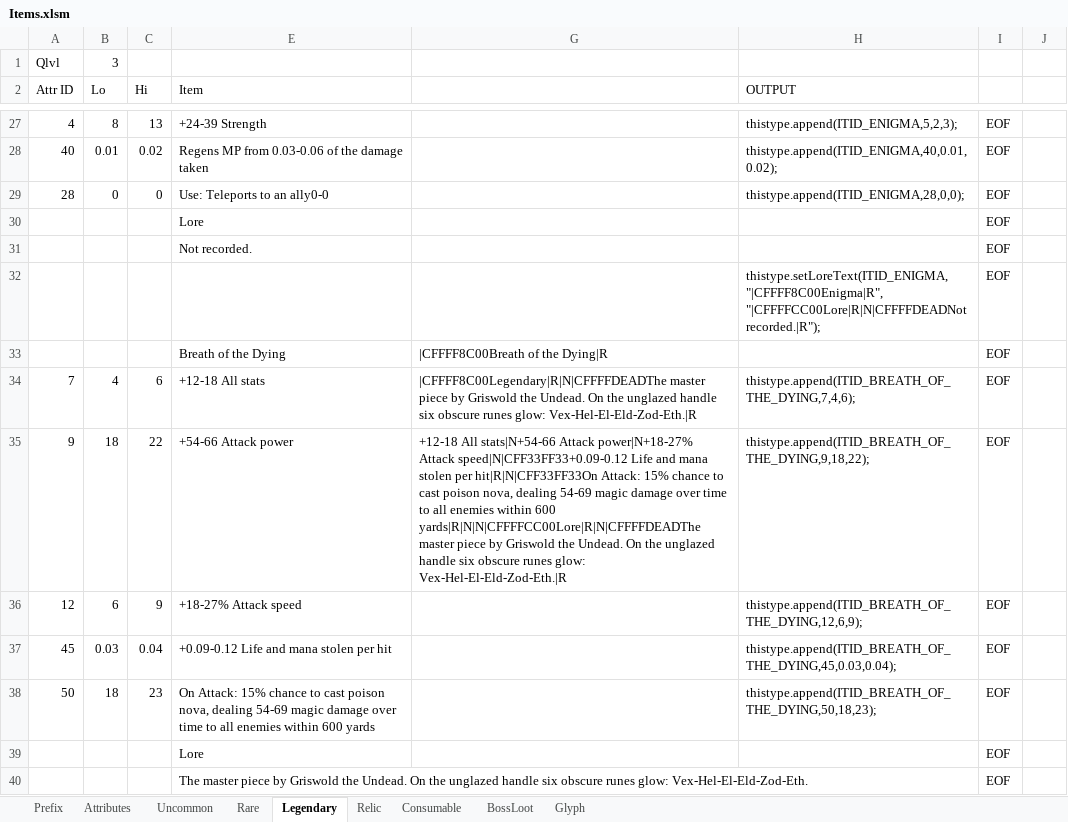
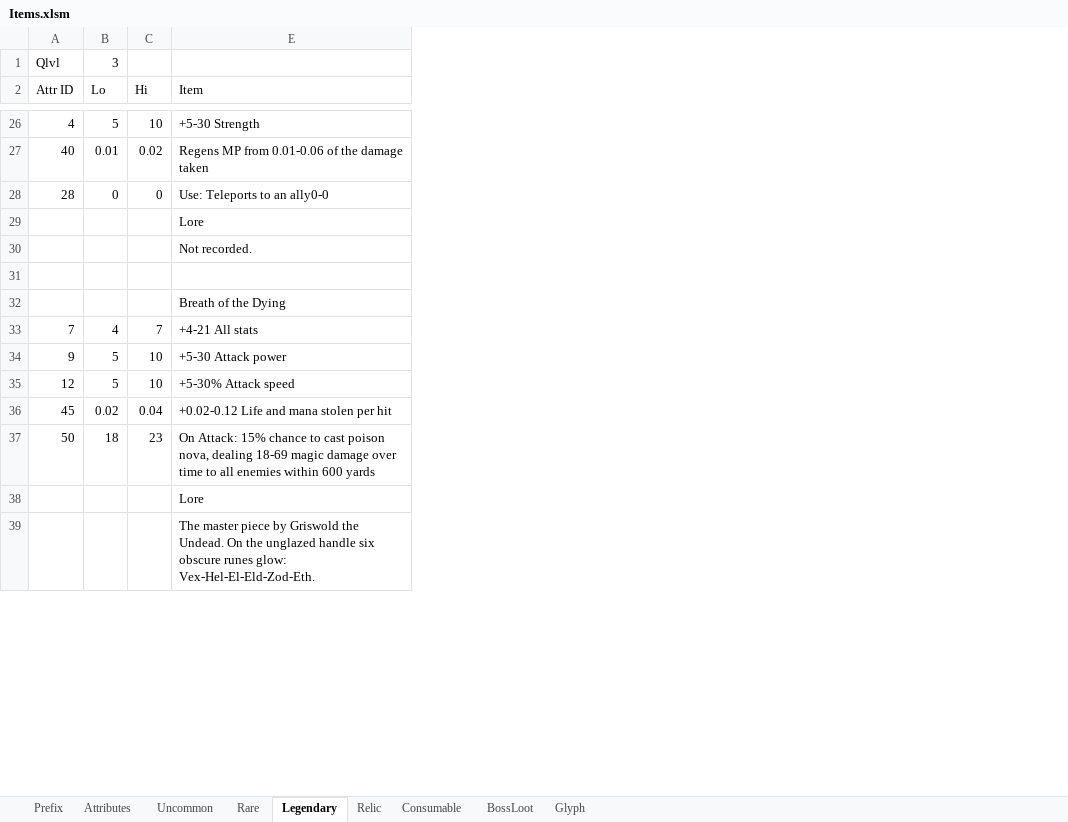
Before and after one commit to yatyricky/Zulaman-WE, an Excel workbook: design/Items.xlsm, sheet Legendary, drawn as a sheet; only a part is shown, gaps mark what is left out; values as stored, in another font and other column widths than the file's, no cell formats; charts and pictures not drawn; removed rows and columns are numbered as before the commit, all else as after; the diff covers the shown part only; the diff names each change by its address in the sheet, - before the commit and + after, or states it on an @@ line.

Commit message:
- added 5 uncommon items - item numeric change

```diff
--- a/design/Items.xlsm (sheet Legendary)
+++ b/design/Items.xlsm (sheet Legendary)
-column G, rows 33-35: |CFFFF8C00Breath of the Dying|R | |CFFFF8C00Legendary|R|N|CFFFFDEADThe master piece by Griswold the Undead. On the unglazed handle six obscure runes glow: Vex-Hel-El-Eld-Zod-Eth.|R | +12-18 All stats|N+54-66 Attack power|N+18-27% Attack speed|N|CFF33FF33+0.09-0.12 Life and mana stolen per hit|R|N|CFF33FF33On Attack: 15% chance to cast poison nova, dealing 54-69 magic damage over time to all enemies within 600 yards|R|N|N|CFFFFCC00Lore|R|N|CFFFFDEADThe master piece by Griswold the Undead. On the unglazed handle six obscure runes glow: Vex-Hel-El-Eld-Zod-Eth.|R
-column H (OUTPUT), rows 27-38: thistype.append(ITID_ENIGMA,5,2,3); | thistype.append(ITID_ENIGMA,40,0.01,0.02); | thistype.append(ITID_ENIGMA,28,0,0); |  |  | thistype.setLoreText(ITID_ENIGMA,"|CFFFF8C00Enigma|R","|CFFFFCC00Lore|R|N|CFFFFDEADNot recorded.|R"); |  | thistype.append(ITID_BREATH_OF_THE_DYING,7,4,6); | thistype.append(ITID_BREATH_OF_THE_DYING,9,18,22); | thistype.append(ITID_BREATH_OF_THE_DYING,12,6,9); | thistype.append(ITID_BREATH_OF_THE_DYING,45,0.03,0.04); | thistype.append(ITID_BREATH_OF_THE_DYING,50,18,23);
-column I, rows 27-40: all EOF
-column J, empty
-B26 (Lo): 8
+B26 (Lo): 5
-C26 (Hi): 13
+C26 (Hi): 10
-E26 (Item): +24-39 Strength
+E26 (Item): +5-30 Strength
-E27 (Item): Regens MP from 0.03-0.06 of the damage taken
+E27 (Item): Regens MP from 0.01-0.06 of the damage taken
-row 31:  |  |  |  |  | thistype.setLoreText(ITID_ENIGMA,"|CFFFF8C00Enigma|R","|CFFFFCC00Lore|R|N|CFFFFDEADNot recorded.|R"); | EOF
+row 31: (empty)
-C33 (Hi): 6
+C33 (Hi): 7
-E33 (Item): +12-18 All stats
+E33 (Item): +4-21 All stats
-B34 (Lo): 18
+B34 (Lo): 5
-C34 (Hi): 22
+C34 (Hi): 10
-E34 (Item): +54-66 Attack power
+E34 (Item): +5-30 Attack power
-B35 (Lo): 6
+B35 (Lo): 5
-C35 (Hi): 9
+C35 (Hi): 10
-E35 (Item): +18-27% Attack speed
+E35 (Item): +5-30% Attack speed
-B36 (Lo): 0.03
+B36 (Lo): 0.02
-E36 (Item): +0.09-0.12 Life and mana stolen per hit
+E36 (Item): +0.02-0.12 Life and mana stolen per hit
-E37 (Item): …nova, dealing 54-69 magic damage…
+E37 (Item): …nova, dealing 18-69 magic damage…
```
Also changed, not shown: 93 removed rows and 120 edited cells elsewhere in this sheet, sheet Rare, sheet Uncommon, sheet Attributes, sheet Prefix, sheet Relic, cell formats, formulas that keep their value, hidden cells, charts or pictures, design/Numeric.xlsm, 4 other files.
